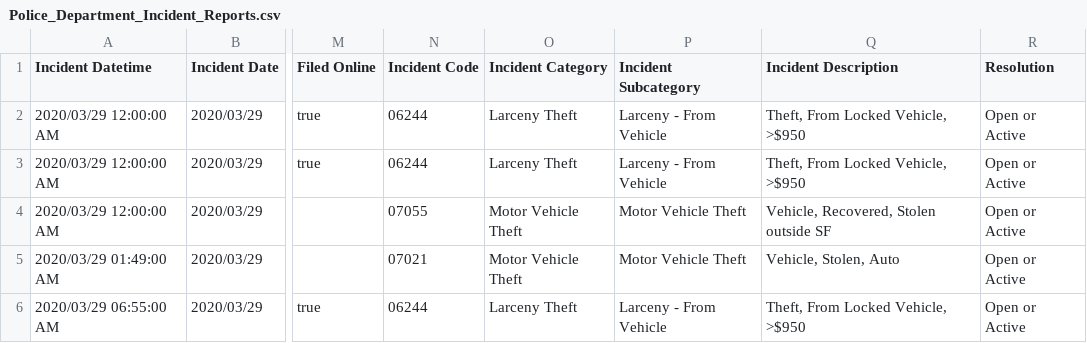
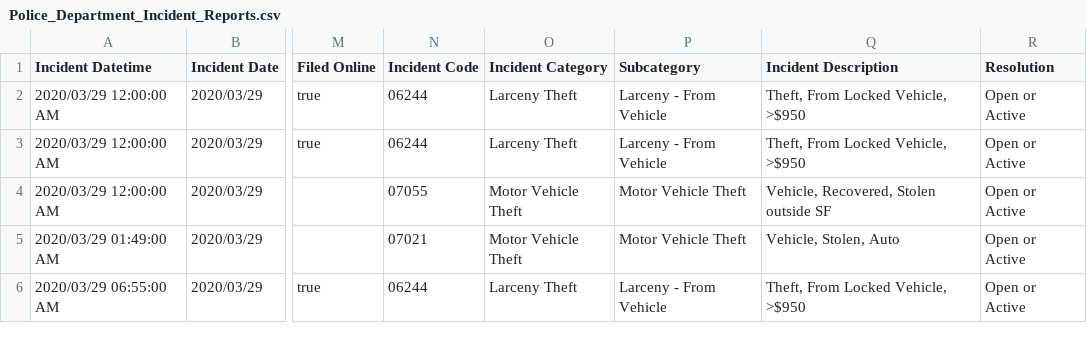
Before and after one commit to ahmedkadd/SF-vehicle-crime, a CSV file: Police_Department_Incident_Reports.csv, drawn as a sheet; only a part is shown, gaps mark what is left out; the diff names each change by its address in the sheet, - before the commit and + after, or states it on an @@ line.

Commit message:
Updated column name

```diff
--- a/Police_Department_Incident_Reports.csv
+++ b/Police_Department_Incident_Reports.csv
-P1: Incident Subcategory
+P1: Subcategory
```
